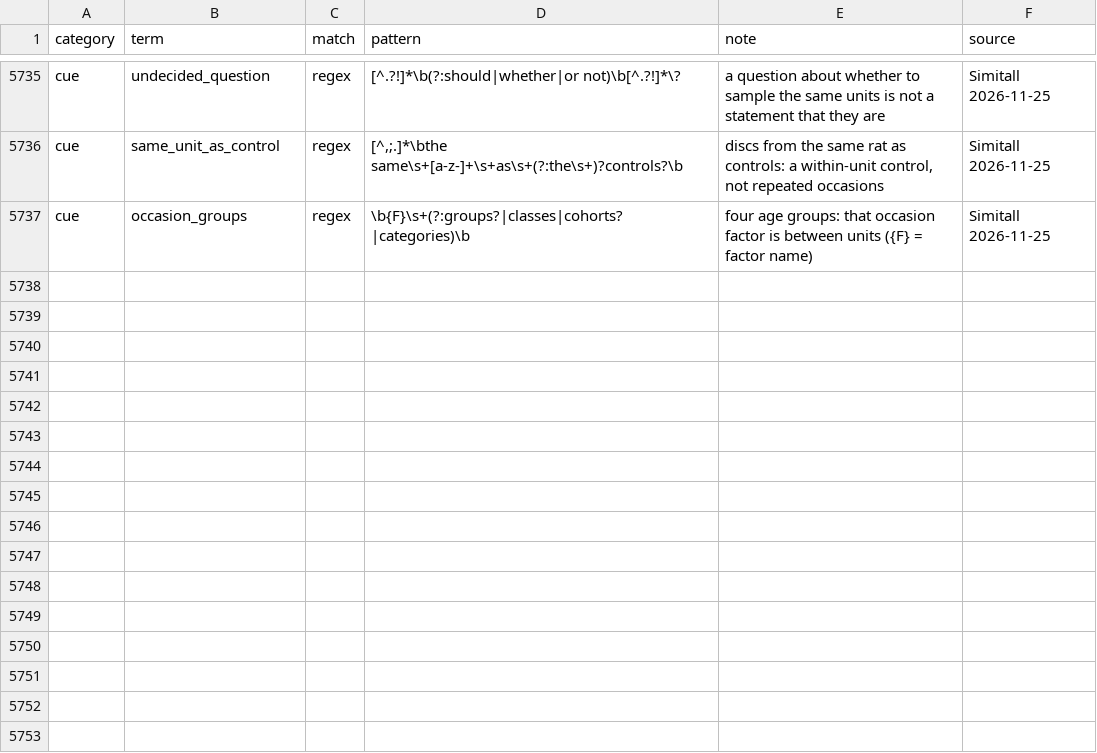
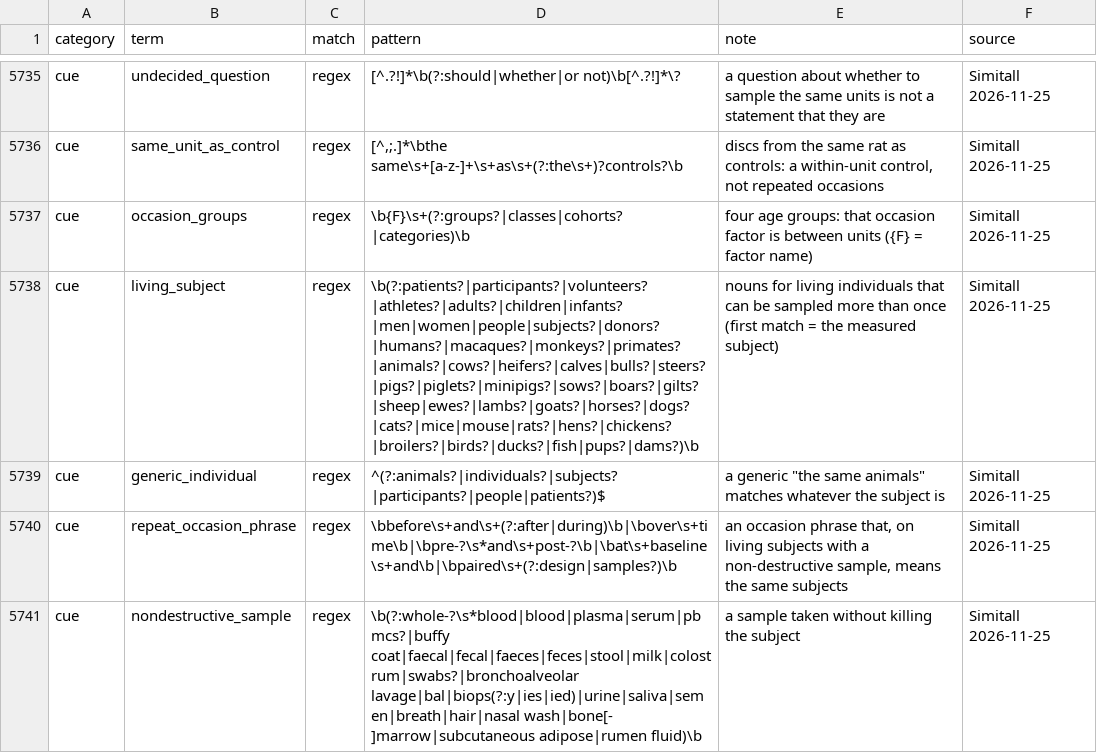
Before and after one commit to nirwan1265/BioDesignGPT, a TSV file: inst/agent/rules.tsv, drawn as a sheet; only a part is shown, gaps mark what is left out.

Commit message:
Repeated sampling: 'the same X' only when X is the measured subject; before/after or over time on living subjects with a non-destructive sample means the same subjects (cues living_subject, generic_individual, repeat_occasion_phrase, nondestructive_sample)

```diff
--- a/inst/agent/rules.tsv
+++ b/inst/agent/rules.tsv
@@ -5737 +5737,5 @@ cue	same_unit_as_control	regex	[^,;.]*\bthe same\s+[a-z-]+\s+as\s+(?:the\s+)?con
 cue	occasion_groups	regex	\b{F}\s+(?:groups?|classes|cohorts?|categories)\b	"four age groups": that occasion factor is between units ({F} = factor name)	Simitall 2026-11-25
+cue	living_subject	regex	\b(?:patients?|participants?|volunteers?|athletes?|adults?|children|infants?|men|women|people|subjects?|donors?|humans?|macaques?|monkeys?|primates?|animals?|cows?|heifers?|calves|bulls?|steers?|pigs?|piglets?|minipigs?|sows?|boars?|gilts?|sheep|ewes?|lambs?|goats?|horses?|dogs?|cats?|mice|mouse|rats?|hens?|chickens?|broilers?|birds?|ducks?|fish|pups?|dams?)\b	nouns for living individuals that can be sampled more than once (first match = the measured subject)	Simitall 2026-11-25
+cue	generic_individual	regex	^(?:animals?|individuals?|subjects?|participants?|people|patients?)$	a generic "the same animals" matches whatever the subject is	Simitall 2026-11-25
+cue	repeat_occasion_phrase	regex	\bbefore\s+and\s+(?:after|during)\b|\bover\s+time\b|\bpre-?\s*and\s+post-?\b|\bat\s+baseline\s+and\b|\bpaired\s+(?:design|samples?)\b	an occasion phrase that, on living subjects with a non-destructive sample, means the same subjects	Simitall 2026-11-25
+cue	nondestructive_sample	regex	\b(?:whole-?\s*blood|blood|plasma|serum|pbmcs?|buffy coat|faecal|fecal|faeces|feces|stool|milk|colostrum|swabs?|bronchoalveolar lavage|bal|biops(?:y|ies|ied)|urine|saliva|semen|breath|hair|nasal wash|bone[- ]marrow|subcutaneous adipose|rumen fluid)\b	a sample taken without killing the subject	Simitall 2026-11-25
```
Also changed, not shown: 3 other files.
